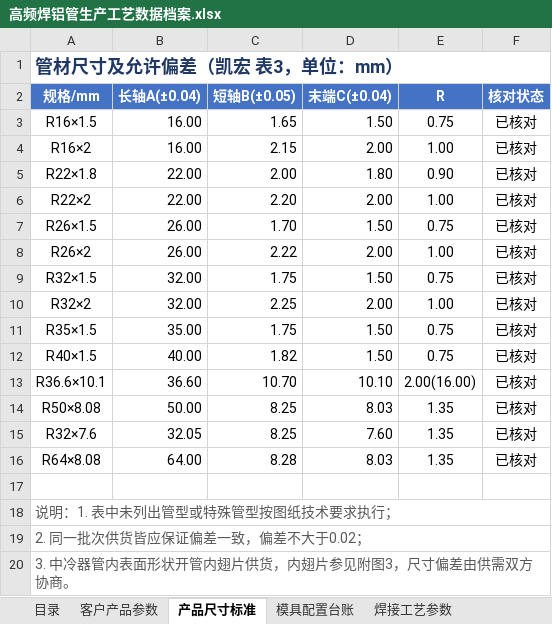
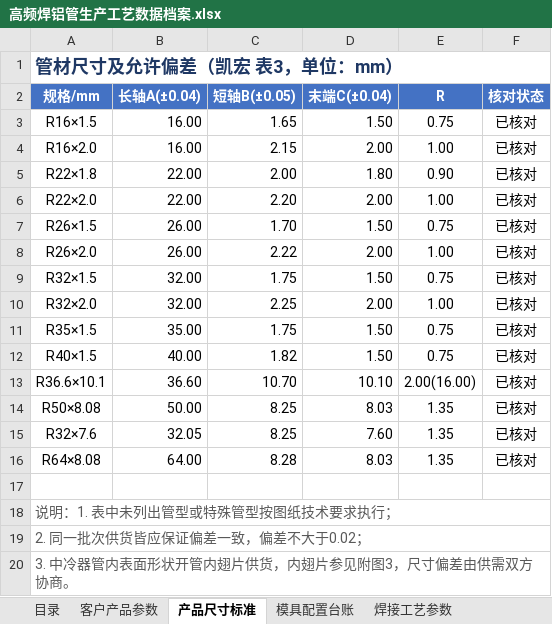
Before and after one commit to xingchendahaixue/alu-tube-app, an Excel workbook: alu-tube-app/高频焊铝管生产工艺数据档案.xlsx, sheet 产品尺寸标准, drawn as a sheet; values as stored, in another font and other column widths than the file's, no borders; conditional formats not drawn; the diff names each change by its address in the sheet, - before the commit and + after, or states it on an @@ line.

Commit message:
v3.2：规格统一小数位（末端 1 位、壁厚 2 位）
- 客户产品参数 44 条规格补足小数位：R16×1.5×0.3 → R16×1.5×0.30（复合壁厚 0.28/0.3 → 0.28/0.30）
- 产品尺寸标准 R16×2 → R16×2.0（8.08、10.1 等多位精度原样保留）
- DataDb.normalizeSpecNames 改为完整格式统一（R 前缀 + 小数位，新增 padDecimals），DATA_FIX_VERSION 5 → 6
- 修正上一版格式化脚本误给尺寸标准表"2. / 3."说明行加 R 前缀的问题（已还原）
- README 命名规则与版本记录同步

```diff
--- a/alu-tube-app/高频焊铝管生产工艺数据档案.xlsx (sheet 产品尺寸标准)
+++ b/alu-tube-app/高频焊铝管生产工艺数据档案.xlsx (sheet 产品尺寸标准)
-A4 (规格/mm): R16×2
+A4 (规格/mm): R16×2.0
-A6 (规格/mm): R22×2
+A6 (规格/mm): R22×2.0
-A8 (规格/mm): R26×2
+A8 (规格/mm): R26×2.0
-A10 (规格/mm): R32×2
+A10 (规格/mm): R32×2.0
```
Also changed, not shown: sheet 客户产品参数, 5 other files.
